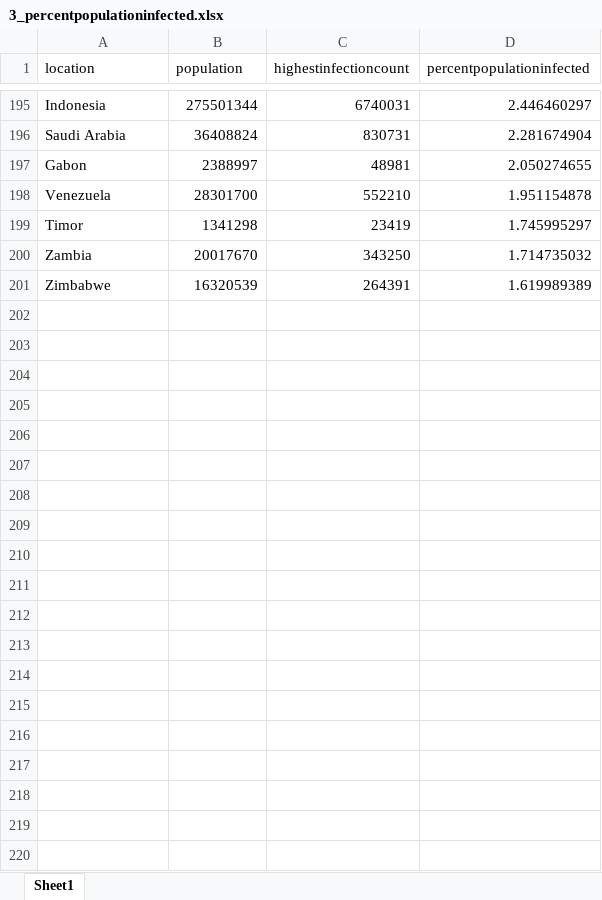
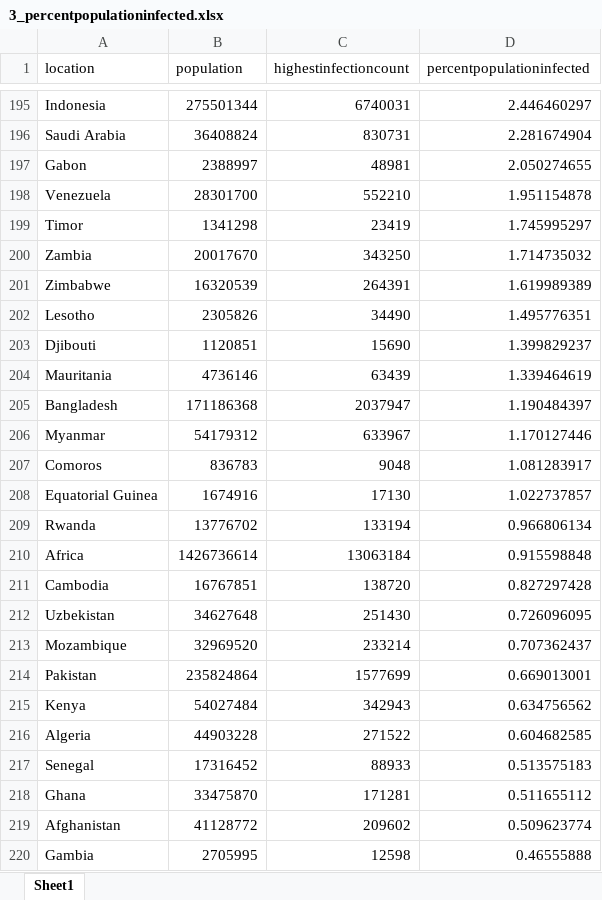
Before and after one commit to nicolechua1/data_analysis_portfolio, an Excel workbook: covid_analysis/3_percentpopulationinfected.xlsx, sheet Sheet1, drawn as a sheet; only a part is shown, gaps mark what is left out; values as stored, in another font and other column widths than the file's, no borders; the diff covers the shown part only; the diff names each change by its address in the sheet, - before the commit and + after, or states it on an @@ line.

Commit message:
fixed excel data from SQL

```diff
--- a/covid_analysis/3_percentpopulationinfected.xlsx (sheet Sheet1)
+++ b/covid_analysis/3_percentpopulationinfected.xlsx (sheet Sheet1)
+row 202: Lesotho | 2305826 | 34490 | 1.495776351
+row 203: Djibouti | 1120851 | 15690 | 1.399829237
+row 204: Mauritania | 4736146 | 63439 | 1.339464619
+row 205: Bangladesh | 171186368 | 2037947 | 1.190484397
+row 206: Myanmar | 54179312 | 633967 | 1.170127446
+row 207: Comoros | 836783 | 9048 | 1.081283917
+row 208: Equatorial Guinea | 1674916 | 17130 | 1.022737857
+row 209: Rwanda | 13776702 | 133194 | 0.966806134
+row 210: Africa | 1426736614 | 13063184 | 0.915598848
+row 211: Cambodia | 16767851 | 138720 | 0.827297428
+row 212: Uzbekistan | 34627648 | 251430 | 0.726096095
+row 213: Mozambique | 32969520 | 233214 | 0.707362437
+row 214: Pakistan | 235824864 | 1577699 | 0.669013001
+row 215: Kenya | 54027484 | 342943 | 0.634756562
+row 216: Algeria | 44903228 | 271522 | 0.604682585
+row 217: Senegal | 17316452 | 88933 | 0.513575183
+row 218: Ghana | 33475870 | 171281 | 0.511655112
+row 219: Afghanistan | 41128772 | 209602 | 0.509623774
+row 220: Gambia | 2705995 | 12598 | 0.46555888
```
Also changed, not shown: 36 added rows elsewhere in this sheet, 2 other files.
